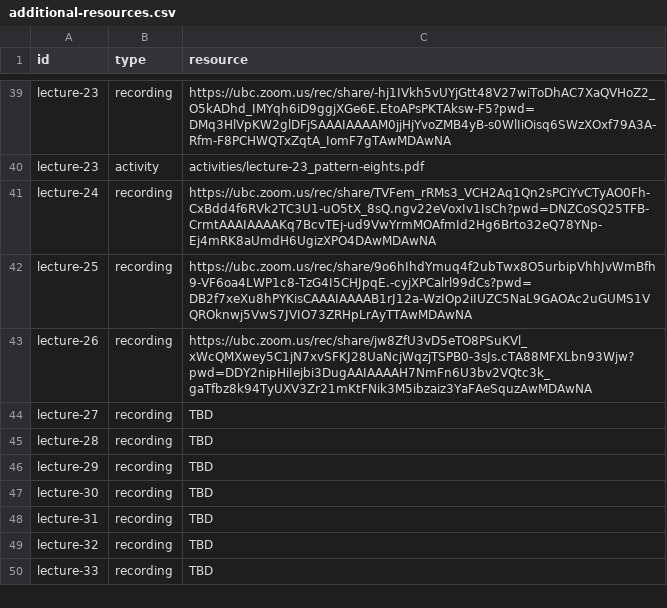
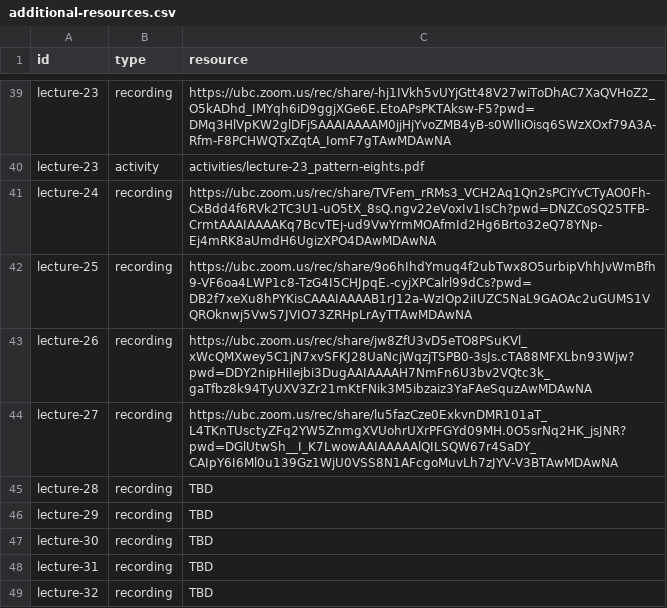
Before and after one commit to UBC-CS/dsci220, a CSV file: data/additional-resources.csv, drawn as a sheet; only a part is shown, gaps mark what is left out; the shorter side is filled out with more unchanged rows.

```diff
--- a/data/additional-resources.csv
+++ b/data/additional-resources.csv
@@ -43,3 +43,3 @@ lecture-25,recording,https://ubc.zoom.us/rec/share/9o6hIhdYmuq4f2ubTwx8O5urbipVh
 lecture-26,recording,https://ubc.zoom.us/rec/share/jw8ZfU3vD5eTO8PSuKVl_xWcQMXwey5C1jN7xvSFKJ28UaNcjWqzjTSPB0-3sJs.cTA88MFXLbn93Wjw?pwd=DDY2nipHiIejbi3DugAAIAAAAH7NmFn6U3bv2VQtc3k_gaTfbz8k94TyUXV3Zr21mKtFNik3M5ibzaiz3YaFAeSquzAwMDAwNA
-lecture-27,recording,TBD
+lecture-27,recording,https://ubc.zoom.us/rec/share/lu5fazCze0ExkvnDMR101aT_L4TKnTUsctyZFq2YW5ZnmgXVUohrUXrPFGYd09MH.0O5srNq2HK_jsJNR?pwd=DGlUtwSh__I_K7LwowAAIAAAAAlQILSQW67r4SaDY_CAIpY6I6Ml0u139Gz1WjU0VSS8N1AFcgoMuvLh7zJYV-V3BTAwMDAwNA
 lecture-28,recording,TBD
```
